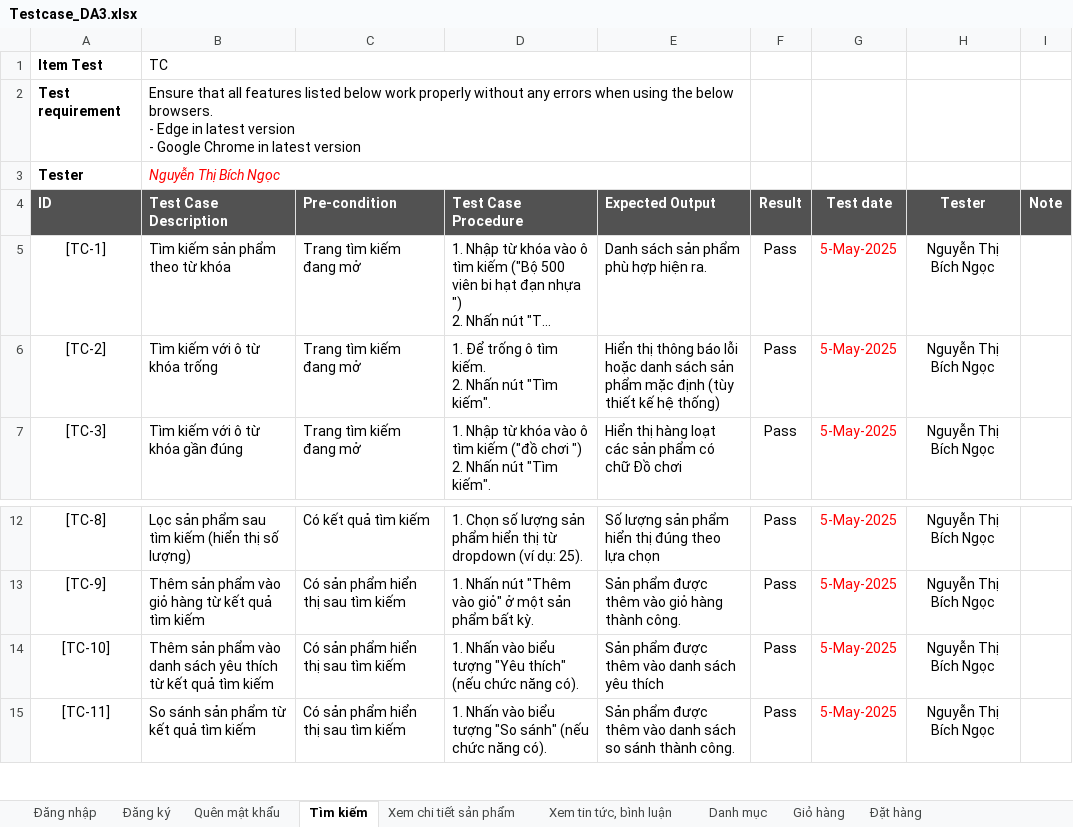
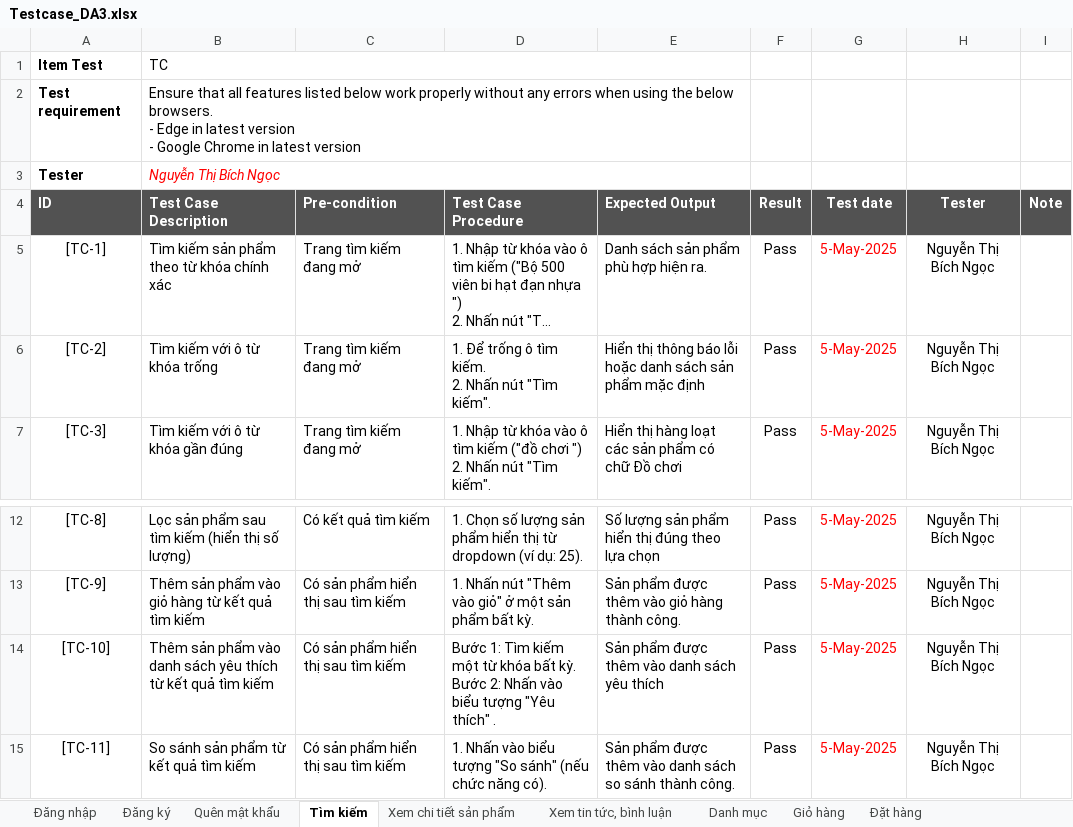
Before and after one commit to Bichngoc904/DoAn3, an Excel workbook: Testcase_DA3.xlsx, sheet Tìm kiếm, drawn as a sheet; only a part is shown, gaps mark what is left out; long unchanged cells end in …; values as stored, in another font and other column widths than the file's, no borders; conditional formats not drawn; ↵ is a line break in a cell; the diff names each change by its address in the sheet, - before the commit and + after, or states it on an @@ line.

Commit message:
Add files via upload

```diff
--- a/Testcase_DA3.xlsx (sheet Tìm kiếm)
+++ b/Testcase_DA3.xlsx (sheet Tìm kiếm)
-B5 (Test Case Description): Tìm kiếm sản phẩm theo từ khóa
+B5 (Test Case Description): Tìm kiếm sản phẩm theo từ khóa chính xác
-E6 (Expected Output): …mặc định (tùy thiết kế hệ thống)
+E6 (Expected Output): …mặc định
-D14 (Test Case Procedure): 1. Nhấn vào biểu tượng "Yêu thích" (nếu chức năng có).
+D14 (Test Case Procedure): Bước 1: Tìm kiếm một từ khóa bất kỳ. ↵ Bước 2: Nhấn vào biểu tượng "Yêu thích" .
```
Also changed, not shown: sheet Quên mật khẩu.
